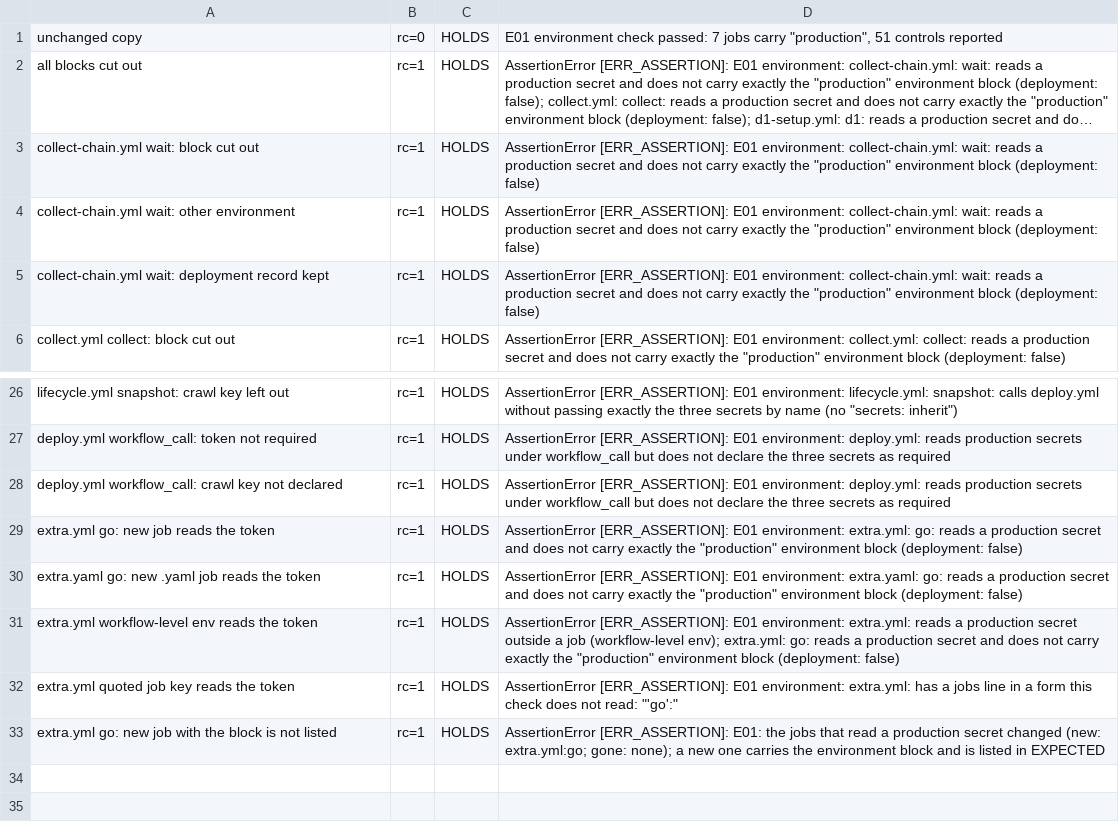
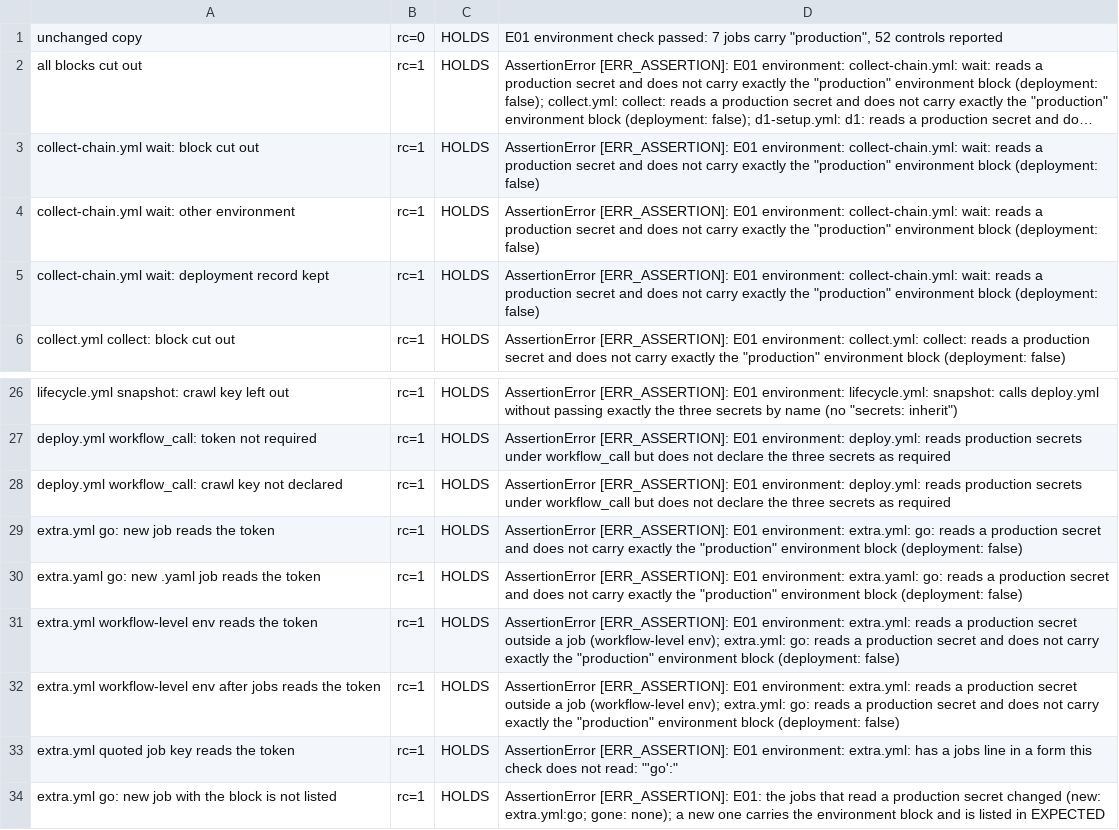
Before and after one commit to jihune/yukemuri, a TSV file: docs/evidence/env-20261124/controls-output.tsv, drawn as a sheet; only a part is shown, gaps mark what is left out; long unchanged cells end in …; the diff names each change by its address in the sheet, - before the commit and + after, or states it on an @@ line.

```diff
--- a/docs/evidence/env-20261124/controls-output.tsv
+++ b/docs/evidence/env-20261124/controls-output.tsv
-D1: …carry "production", 51 controls reported
+D1: …carry "production", 52 controls reported
+row 32: extra.yml workflow-level env after jobs reads the token | rc=1 | HOLDS | AssertionError [ERR_ASSERTION]: E01 environment: extra.yml: reads a production secret outside a job (workflow-level env); extra.yml: go: reads a production secret and does not carry exactly the "production" environment block (deployment: false)
```
Also changed, not shown: 3 other files.
